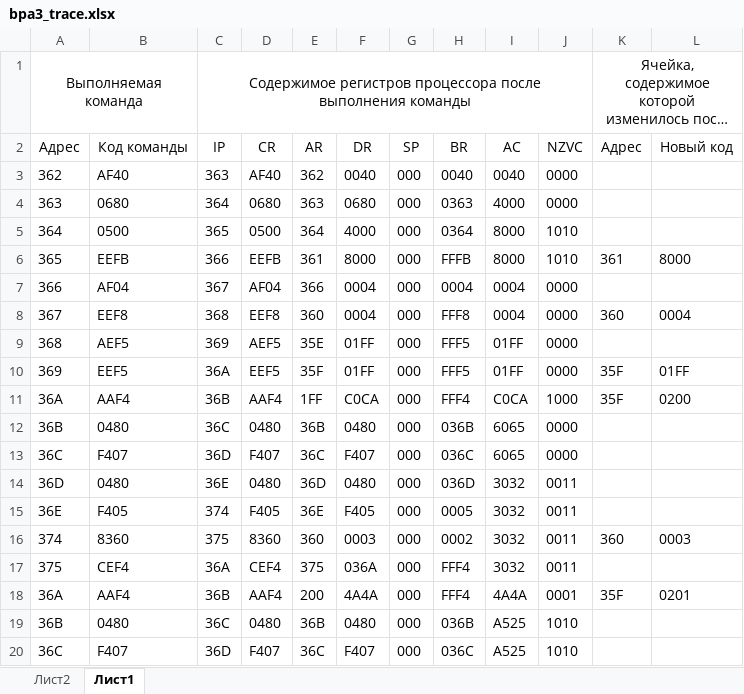
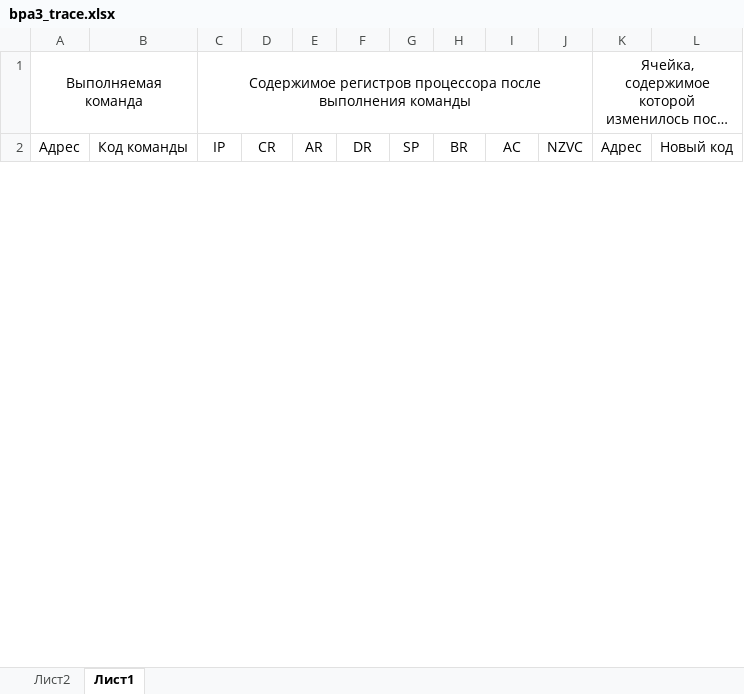
Before and after one commit to Zerumi-ITMO-Related/Ifmo-BPA_Labs, an Excel workbook: lab3/bpa3_trace.xlsx, sheet Лист1, drawn as a sheet; only a part is shown; long unchanged cells end in …; values as stored, in another font and other column widths than the file's, no borders; removed rows and columns are numbered as before the commit, all else as after; the diff covers the shown part only; the diff names each change by its address in the sheet, - before the commit and + after, or states it on an @@ line.

```diff
--- a/lab3/bpa3_trace.xlsx (sheet Лист1)
+++ b/lab3/bpa3_trace.xlsx (sheet Лист1)
-row 3: 362 | AF40 | 363 | AF40 | 362 | 0040 | 000 | 0040 | 0040 | 0000
-row 4: 363 | 0680 | 364 | 0680 | 363 | 0680 | 000 | 0363 | 4000 | 0000
-row 5: 364 | 0500 | 365 | 0500 | 364 | 4000 | 000 | 0364 | 8000 | 1010
-row 6: 365 | EEFB | 366 | EEFB | 361 | 8000 | 000 | FFFB | 8000 | 1010 | 361 | 8000
-row 7: 366 | AF04 | 367 | AF04 | 366 | 0004 | 000 | 0004 | 0004 | 0000
-row 8: 367 | EEF8 | 368 | EEF8 | 360 | 0004 | 000 | FFF8 | 0004 | 0000 | 360 | 0004
-row 9: 368 | AEF5 | 369 | AEF5 | 35E | 01FF | 000 | FFF5 | 01FF | 0000
-row 10: 369 | EEF5 | 36A | EEF5 | 35F | 01FF | 000 | FFF5 | 01FF | 0000 | 35F | 01FF
-row 11: 36A | AAF4 | 36B | AAF4 | 1FF | C0CA | 000 | FFF4 | C0CA | 1000 | 35F | 0200
-row 12: 36B | 0480 | 36C | 0480 | 36B | 0480 | 000 | 036B | 6065 | 0000
-row 13: 36C | F407 | 36D | F407 | 36C | F407 | 000 | 036C | 6065 | 0000
-row 14: 36D | 0480 | 36E | 0480 | 36D | 0480 | 000 | 036D | 3032 | 0011
-row 15: 36E | F405 | 374 | F405 | 36E | F405 | 000 | 0005 | 3032 | 0011
-row 16: 374 | 8360 | 375 | 8360 | 360 | 0003 | 000 | 0002 | 3032 | 0011 | 360 | 0003
-row 17: 375 | CEF4 | 36A | CEF4 | 375 | 036A | 000 | FFF4 | 3032 | 0011
-row 18: 36A | AAF4 | 36B | AAF4 | 200 | 4A4A | 000 | FFF4 | 4A4A | 0001 | 35F | 0201
-row 19: 36B | 0480 | 36C | 0480 | 36B | 0480 | 000 | 036B | A525 | 1010
-row 20: 36C | F407 | 36D | F407 | 36C | F407 | 000 | 036C | A525 | 1010
```
Also changed, not shown: 55 added rows and 16 removed rows elsewhere in this sheet, 6 other files.
